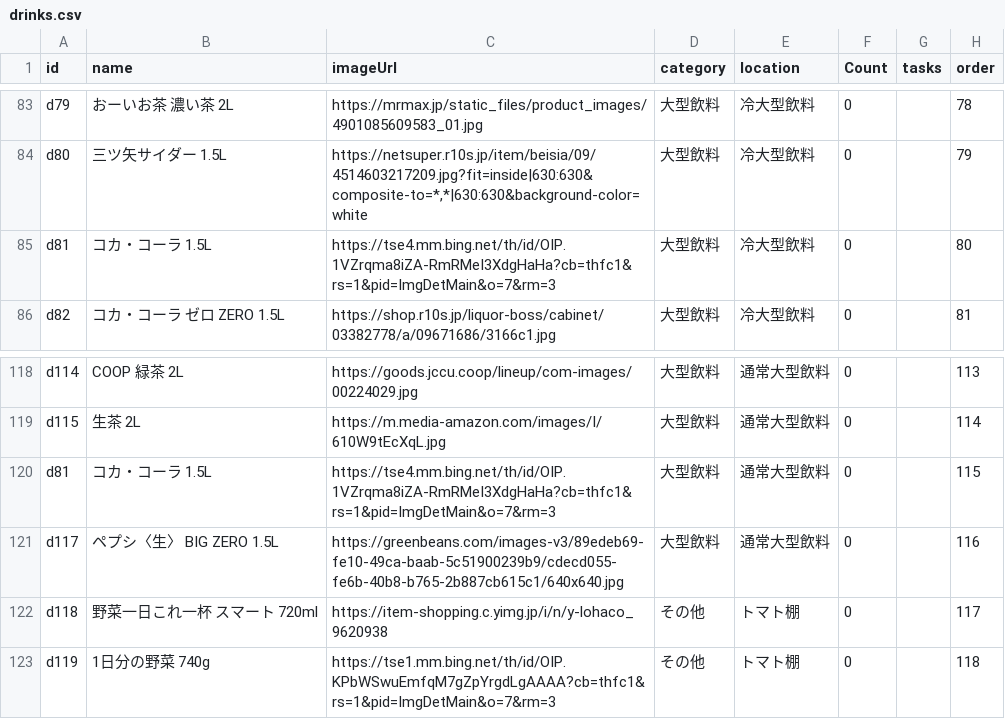
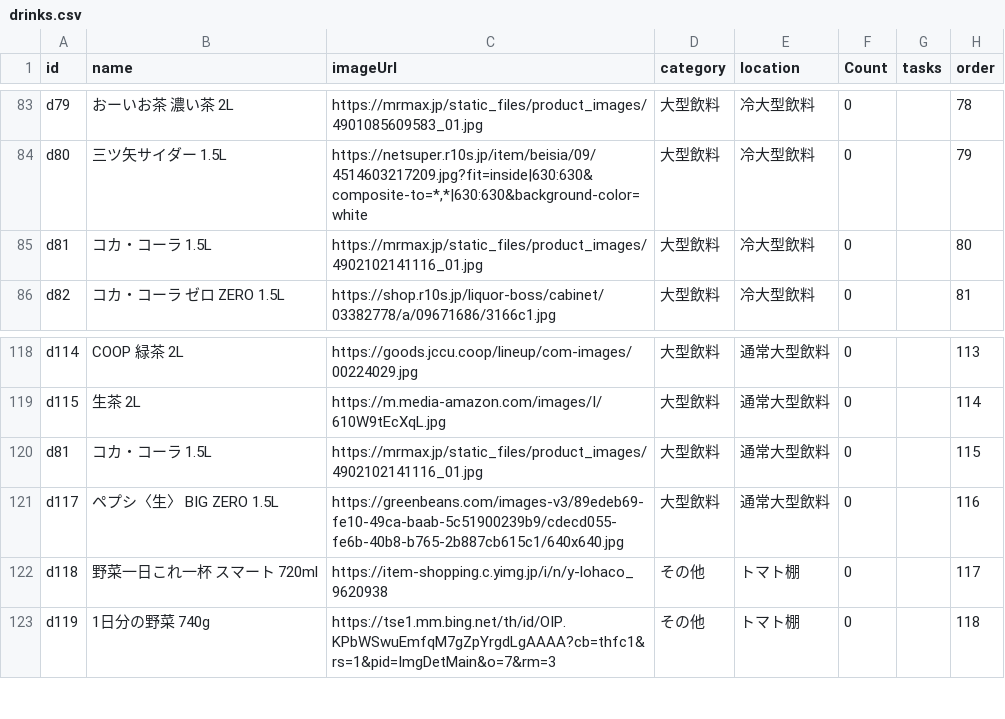
Before and after one commit to yupinz123/shina-assistant, a CSV file: drinks.csv, drawn as a sheet; only a part is shown, gaps mark what is left out.

```diff
--- a/drinks.csv
+++ b/drinks.csv
@@ -84,3 +84,3 @@ d79,おーいお茶 濃い茶 2L,https://mrmax.jp/static_files/product_images/49
 d80,三ツ矢サイダー 1.5L,"https://netsuper.r10s.jp/item/beisia/09/4514603217209.jpg?fit=inside|630:630&composite-to=*,*|630:630&background-color=white",大型飲料,冷大型飲料,0,,79
-d81,コカ・コーラ 1.5L,https://tse4.mm.bing.net/th/id/OIP.1VZrqma8iZA-RmRMeI3XdgHaHa?cb=thfc1&rs=1&pid=ImgDetMain&o=7&rm=3,大型飲料,冷大型飲料,0,,80
+d81,コカ・コーラ 1.5L,https://mrmax.jp/static_files/product_images/4902102141116_01.jpg,大型飲料,冷大型飲料,0,,80
 d82,コカ・コーラ ゼロ ZERO 1.5L,https://shop.r10s.jp/liquor-boss/cabinet/03382778/a/09671686/3166c1.jpg,大型飲料,冷大型飲料,0,,81
@@ -119,3 +119,3 @@ d114,COOP 緑茶 2L,https://goods.jccu.coop/lineup/com-images/00224029.jpg,大
 d115,生茶 2L,https://m.media-amazon.com/images/I/610W9tEcXqL.jpg,大型飲料,通常大型飲料,0,,114
-d81,コカ・コーラ 1.5L,https://tse4.mm.bing.net/th/id/OIP.1VZrqma8iZA-RmRMeI3XdgHaHa?cb=thfc1&rs=1&pid=ImgDetMain&o=7&rm=3,大型飲料,通常大型飲料,0,,115
+d81,コカ・コーラ 1.5L,https://mrmax.jp/static_files/product_images/4902102141116_01.jpg,大型飲料,通常大型飲料,0,,115
 d117,ペプシ〈生〉 BIG ZERO 1.5L,https://greenbeans.com/images-v3/89edeb69-fe10-49ca-baab-5c51900239b9/cdecd055-fe6b-40b8-b765-2b887cb615c1/640x640.jpg,大型飲料,通常大型飲料,0,,116
```
Also changed, not shown: paper.csv.
